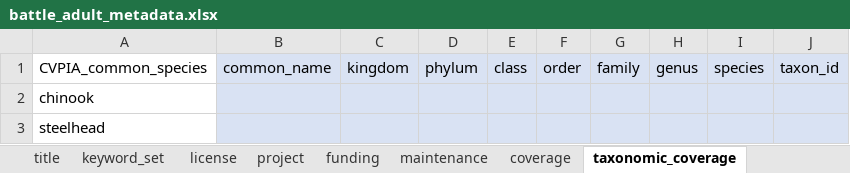
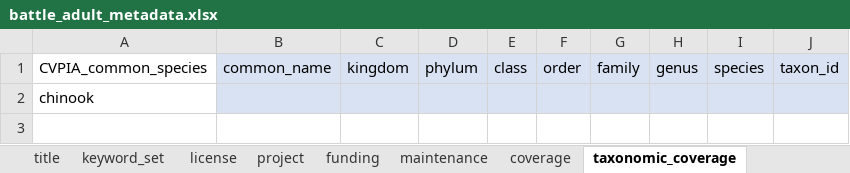
Before and after one commit to SRJPE/jpe-battle-adult-edi, an Excel workbook: data-raw/metadata/battle_adult_metadata.xlsx, sheet taxonomic_coverage, drawn as a sheet; values as stored, in another font and other column widths than the file's, no borders; the diff names each change by its address in the sheet, - before the commit and + after, or states it on an @@ line.

```diff
--- a/data-raw/metadata/battle_adult_metadata.xlsx (sheet taxonomic_coverage)
+++ b/data-raw/metadata/battle_adult_metadata.xlsx (sheet taxonomic_coverage)
-row 3: steelhead
```
Also changed, not shown: sheet personnel, sheet coverage, sheet project, sheet title, sheet keyword_set, sheet dataset.
